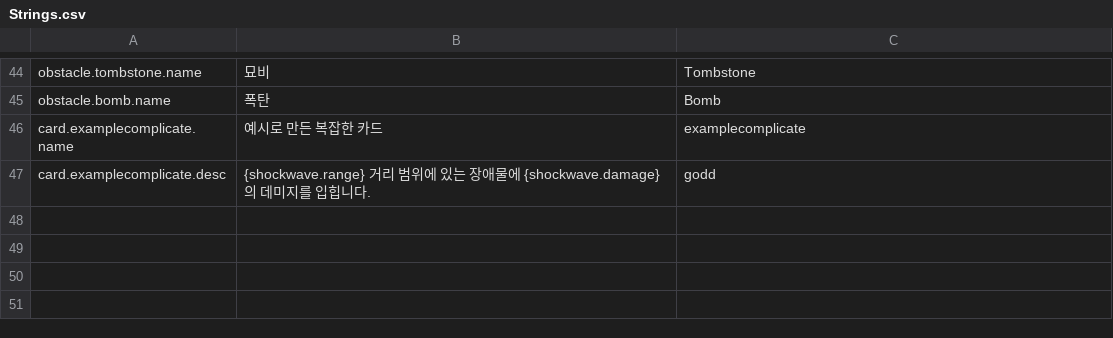
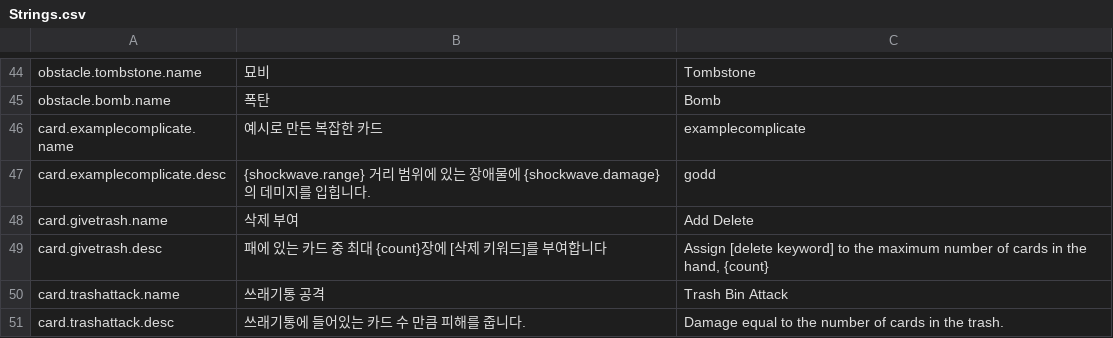
Before and after one commit to ACHiosung/Move-Cute, a CSV file: Assets/Resources/Localization/Strings.csv, drawn as a sheet; only a part is shown, gaps mark what is left out; the diff names each change by its address in the sheet, - before the commit and + after, or states it on an @@ line.

```diff
--- a/Assets/Resources/Localization/Strings.csv
+++ b/Assets/Resources/Localization/Strings.csv
+row 48: card.givetrash.name | 삭제 부여 | Add Delete
+row 49: card.givetrash.desc | 패에 있는 카드 중 최대 {count}장에 [삭제 키워드]를 부여합니다 | Assign [delete keyword] to the maximum number of cards in the hand, {count}
+row 50: card.trashattack.name | 쓰래기통 공격 | Trash Bin Attack
+row 51: card.trashattack.desc | 쓰래기통에 들어있는 카드 수 만큼 피해를 줍니다. | Damage equal to the number of cards in the trash.
```
Also changed, not shown: 8 other files.
